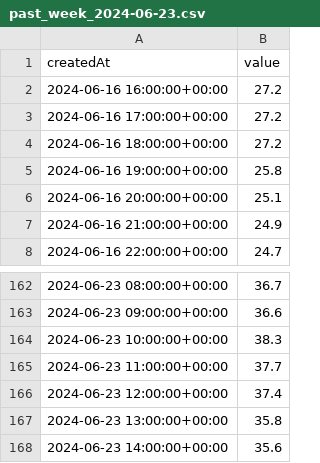
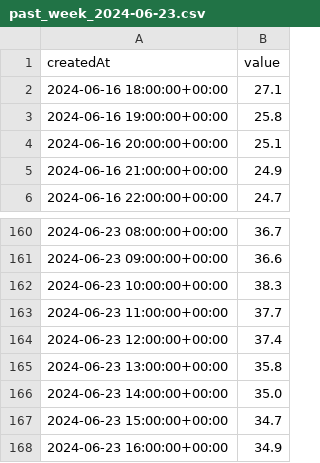
Before and after one commit to LarsIT/OpenSenseMap-Projekt, a CSV file: daten/past_week/past_week_2024-06-23.csv, drawn as a sheet; only a part is shown, gaps mark what is left out.

```diff
--- a/daten/past_week/past_week_2024-06-23.csv
+++ b/daten/past_week/past_week_2024-06-23.csv
@@ -1,5 +1,3 @@
 createdAt,value
-2024-06-16 16:00:00+00:00,27.2
-2024-06-16 17:00:00+00:00,27.2
-2024-06-16 18:00:00+00:00,27.2
+2024-06-16 18:00:00+00:00,27.1
 2024-06-16 19:00:00+00:00,25.8
@@ -167,2 +165,4 @@ createdAt,value
 2024-06-23 13:00:00+00:00,35.8
-2024-06-23 14:00:00+00:00,35.6
+2024-06-23 14:00:00+00:00,35.0
+2024-06-23 15:00:00+00:00,34.7
+2024-06-23 16:00:00+00:00,34.9
```
Also changed, not shown: 4 other files.
